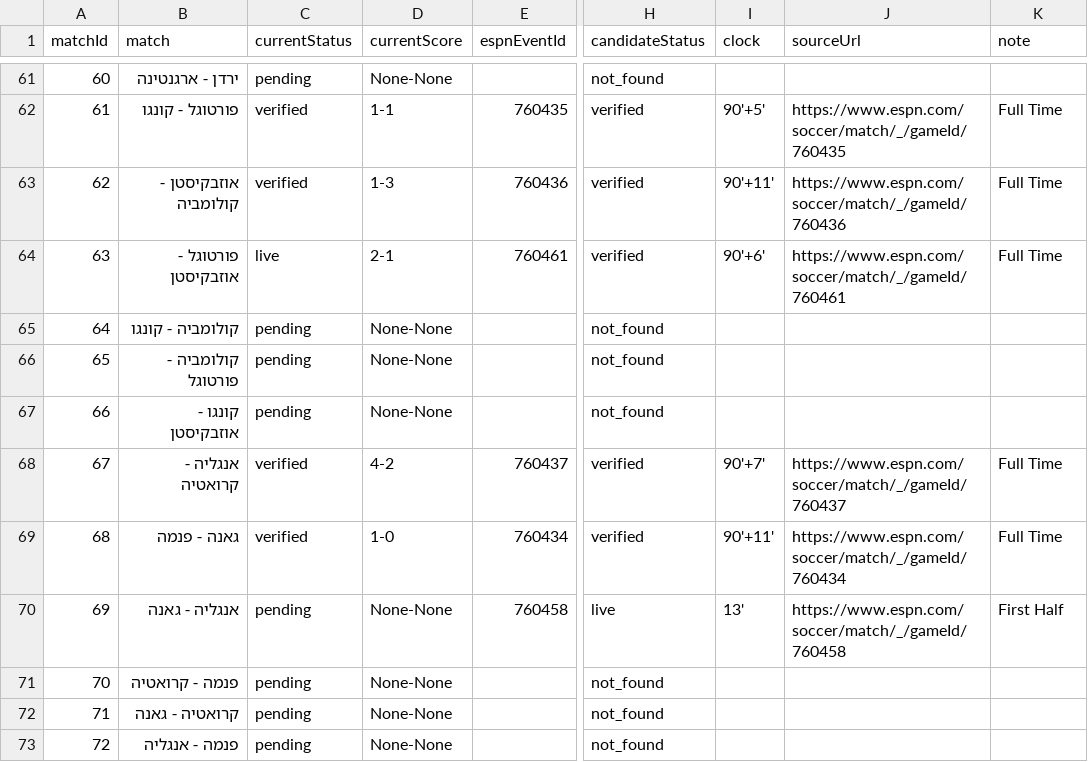
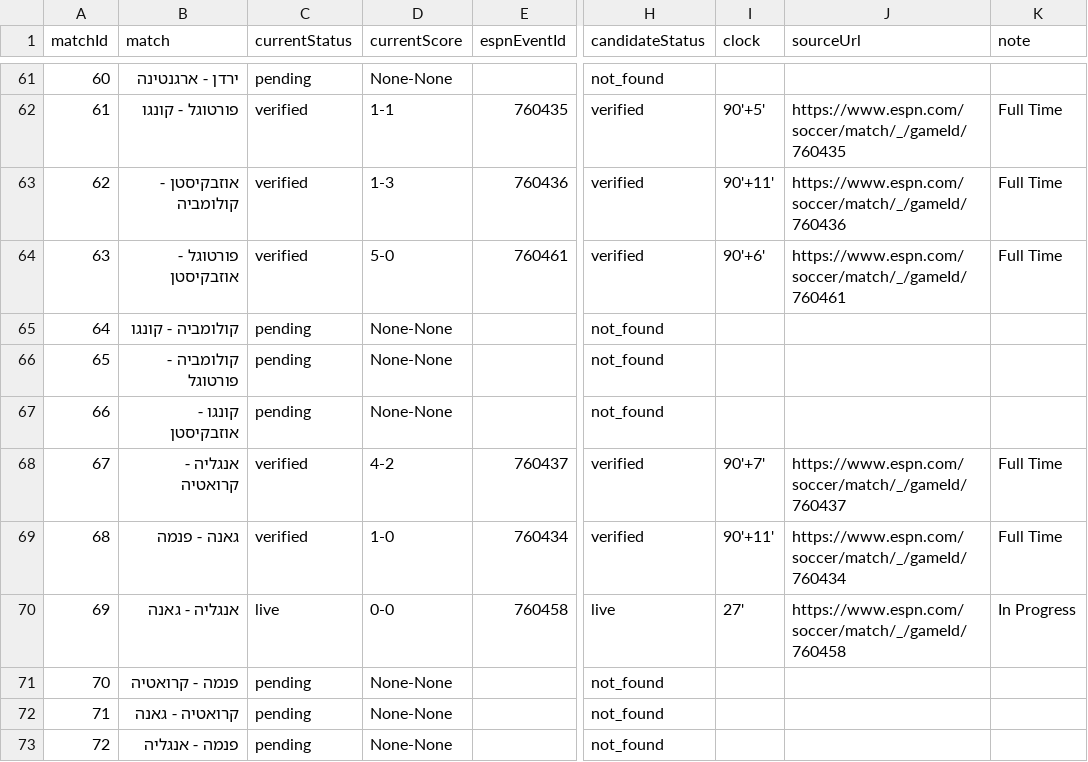
Before and after one commit to efikatash/worldcup-dashboard-2026, a CSV file: espn_live_debug.csv, drawn as a sheet; only a part is shown, gaps mark what is left out; the diff names each change by its address in the sheet, - before the commit and + after, or states it on an @@ line.

Commit message:
Live auto-update dashboard data

```diff
--- a/espn_live_debug.csv
+++ b/espn_live_debug.csv
-C64 (currentStatus): live
+C64 (currentStatus): verified
-D64 (currentScore): 2-1
+D64 (currentScore): 5-0
-C70 (currentStatus): pending
+C70 (currentStatus): live
-D70 (currentScore): None-None
+D70 (currentScore): 0-0
-I70 (clock): 13'
+I70 (clock): 27'
-K70 (note): First Half
+K70 (note): In Progress
```
Also changed, not shown: 3 other files.
